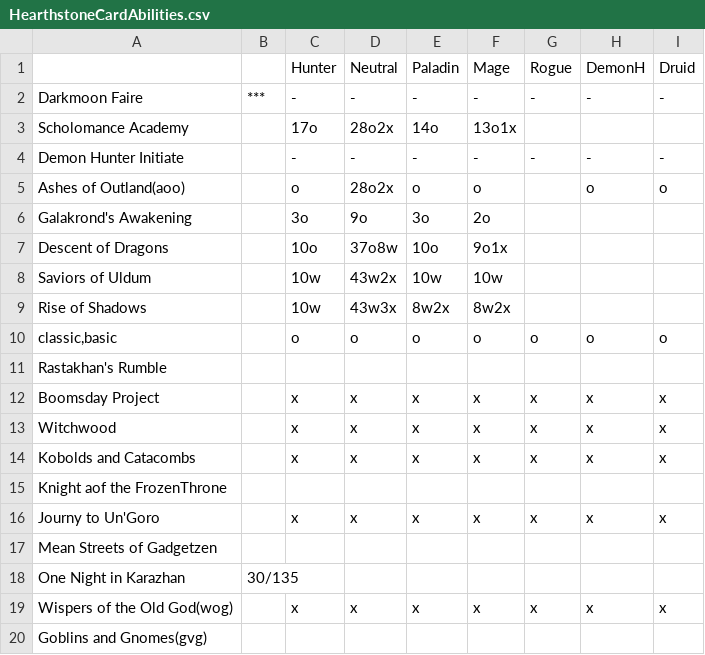
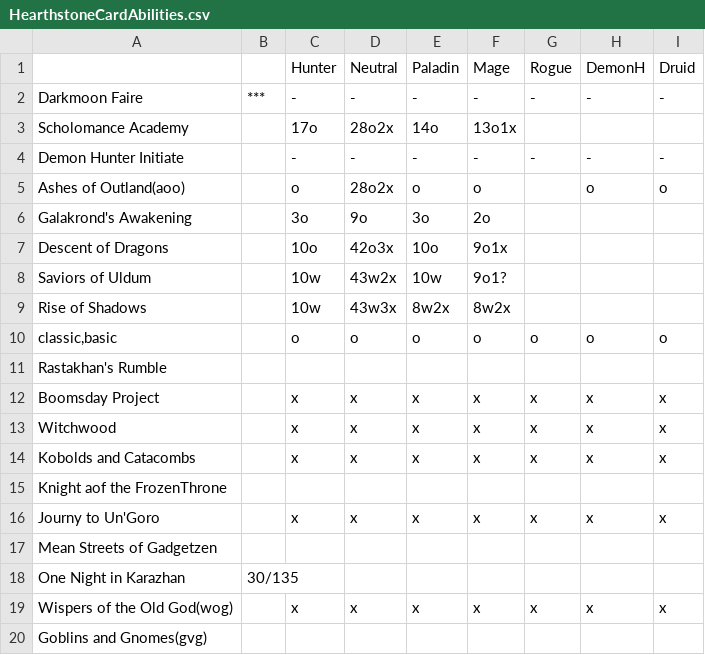
Before and after one commit to aharalabMeiji/fireplaceAharaLab, a CSV file: fireplaceAharaLab/HearthstoneCardAbilities.csv, drawn as a sheet.

Commit message:
mage-uldum done

```diff
--- a/fireplaceAharaLab/HearthstoneCardAbilities.csv
+++ b/fireplaceAharaLab/HearthstoneCardAbilities.csv
@@ -6,4 +6,4 @@ Ashes of Outland(aoo),,o,28o2x,o,o,,o,o
 Galakrond's Awakening,,3o,9o,3o,2o,,,
-Descent of Dragons,,10o,37o8w,10o,9o1x,,,
-Saviors of Uldum,,10w,43w2x,10w,10w,,,
+Descent of Dragons,,10o,42o3x,10o,9o1x,,,
+Saviors of Uldum,,10w,43w2x,10w,9o1?,,,
 Rise of Shadows,,10w,43w3x,8w2x,8w2x,,,
```
Also changed, not shown: 6 other files.
